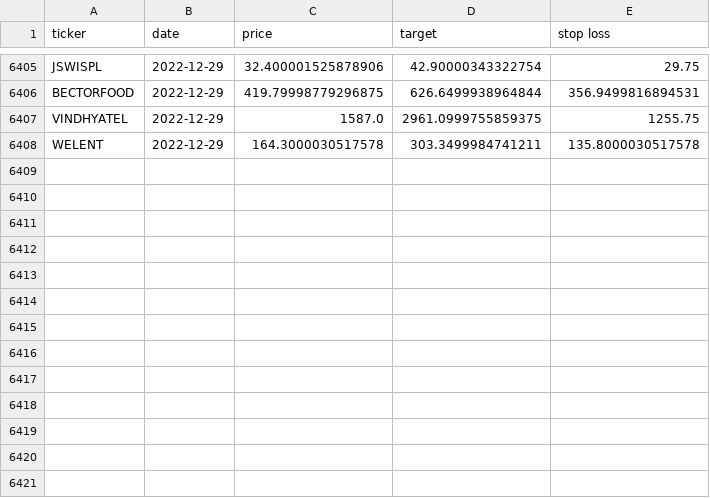
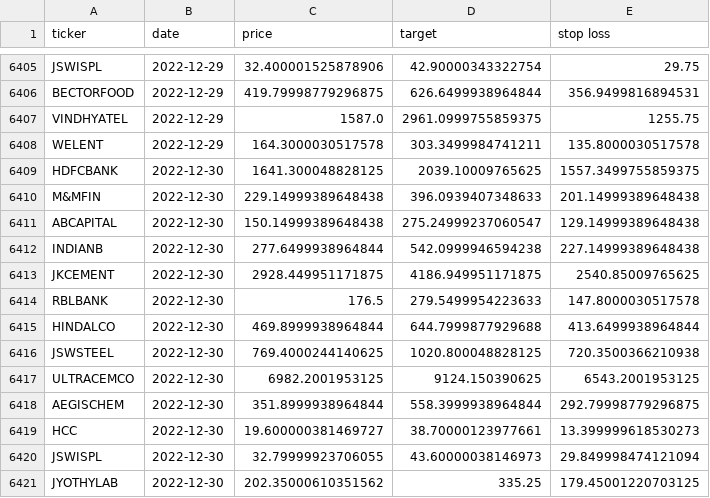
Before and after one commit to sswtlshth/ticker_data, a CSV file: output/relative_strength_data.csv, drawn as a sheet; only a part is shown, gaps mark what is left out; the diff names each change by its address in the sheet, - before the commit and + after, or states it on an @@ line.

Commit message:
automated script

```diff
--- a/output/relative_strength_data.csv
+++ b/output/relative_strength_data.csv
+row 6409: HDFCBANK | 2022-12-30 | 1641.300048828125 | 2039.10009765625 | 1557.3499755859375
+row 6410: M&MFIN | 2022-12-30 | 229.14999389648438 | 396.0939407348633 | 201.14999389648438
+row 6411: ABCAPITAL | 2022-12-30 | 150.14999389648438 | 275.24999237060547 | 129.14999389648438
+row 6412: INDIANB | 2022-12-30 | 277.6499938964844 | 542.0999946594238 | 227.14999389648438
+row 6413: JKCEMENT | 2022-12-30 | 2928.449951171875 | 4186.949951171875 | 2540.85009765625
+row 6414: RBLBANK | 2022-12-30 | 176.5 | 279.5499954223633 | 147.8000030517578
+row 6415: HINDALCO | 2022-12-30 | 469.8999938964844 | 644.7999877929688 | 413.6499938964844
+row 6416: JSWSTEEL | 2022-12-30 | 769.4000244140625 | 1020.800048828125 | 720.3500366210938
+row 6417: ULTRACEMCO | 2022-12-30 | 6982.2001953125 | 9124.150390625 | 6543.2001953125
+row 6418: AEGISCHEM | 2022-12-30 | 351.8999938964844 | 558.3999938964844 | 292.79998779296875
+row 6419: HCC | 2022-12-30 | 19.600000381469727 | 38.70000123977661 | 13.399999618530273
+row 6420: JSWISPL | 2022-12-30 | 32.79999923706055 | 43.60000038146973 | 29.849998474121094
+row 6421: JYOTHYLAB | 2022-12-30 | 202.35000610351562 | 335.25 | 179.45001220703125
```
